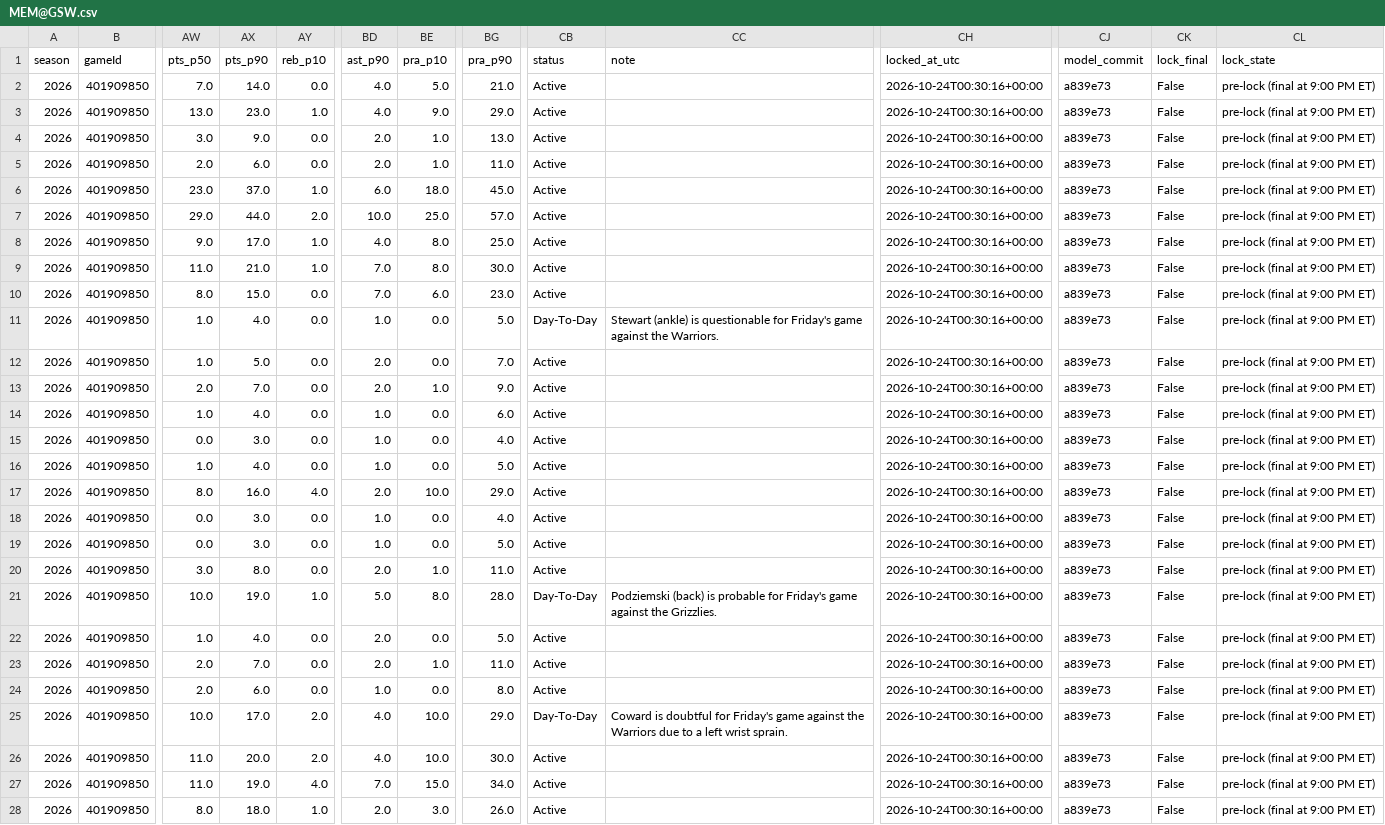
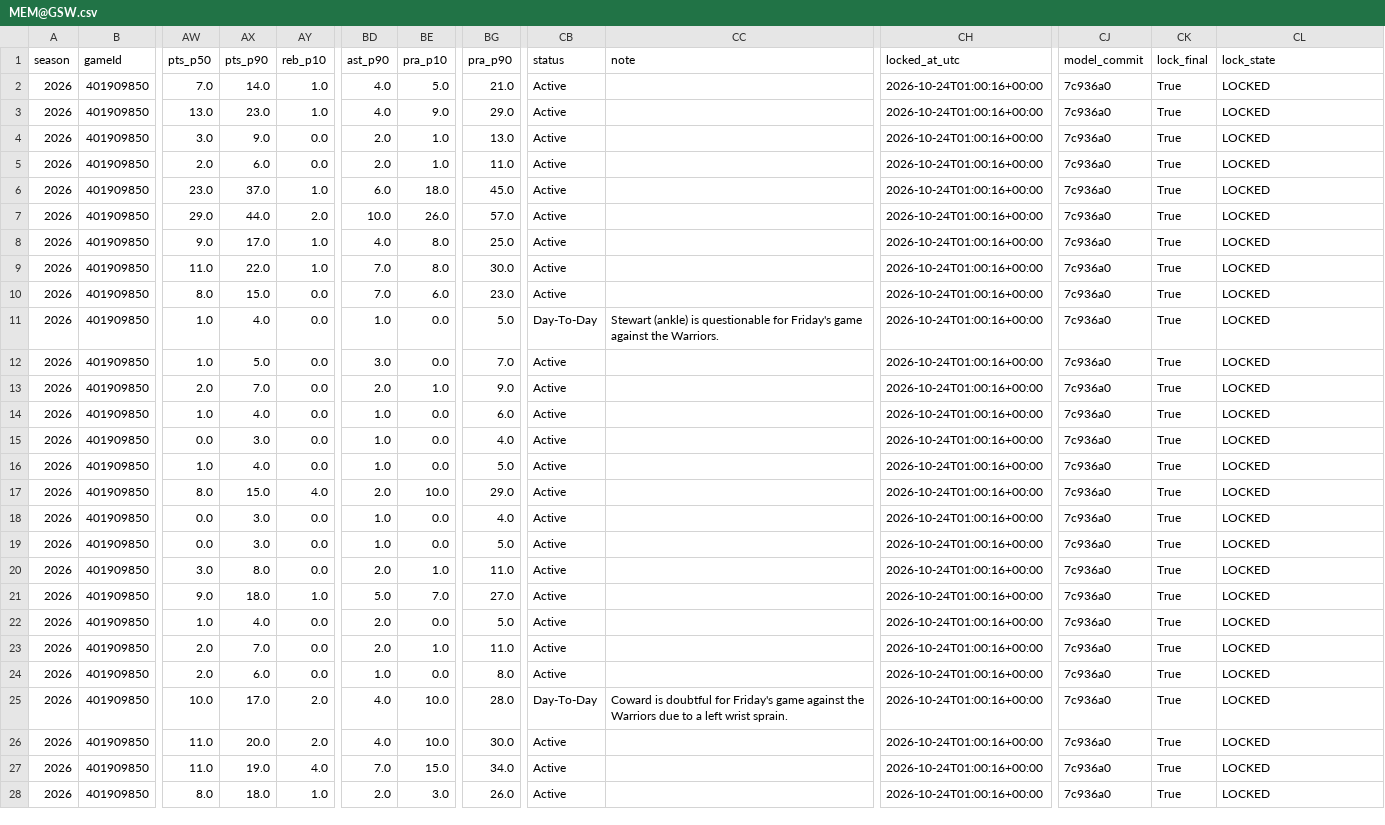
Before and after one commit to mikehollandwork-source/NBA, a CSV file: reports/live/locked/2026-10-23/MEM@GSW.csv, drawn as a sheet; only a part is shown, gaps mark what is left out; the diff covers the shown part only; the diff names each change by its address in the sheet, - before the commit and + after, or states it on an @@ line.

```diff
--- a/reports/live/locked/2026-10-23/MEM@GSW.csv
+++ b/reports/live/locked/2026-10-23/MEM@GSW.csv
-AY2 (reb_p10): 0.0
+AY2 (reb_p10): 1.0
-CH2:CH28 (locked_at_utc): 2026-10-24T00:30:16+00:00
+CH2:CH28 (locked_at_utc): 2026-10-24T01:00:16+00:00
-CJ2:CJ28 (model_commit): a839e73
+CJ2:CJ28 (model_commit): 7c936a0
-CK2:CK28 (lock_final): False
+CK2:CK28 (lock_final): True
-CL2:CL28 (lock_state): pre-lock (final at 9:00 PM ET)
+CL2:CL28 (lock_state): LOCKED
-BE7 (pra_p10): 25.0
+BE7 (pra_p10): 26.0
-AX9 (pts_p90): 21.0
+AX9 (pts_p90): 22.0
-BD12 (ast_p90): 2.0
+BD12 (ast_p90): 3.0
-AX17 (pts_p90): 16.0
+AX17 (pts_p90): 15.0
-AW21 (pts_p50): 10.0
+AW21 (pts_p50): 9.0
-AX21 (pts_p90): 19.0
+AX21 (pts_p90): 18.0
-BE21 (pra_p10): 8.0
+BE21 (pra_p10): 7.0
-BG21 (pra_p90): 28.0
+BG21 (pra_p90): 27.0
-CB21 (status): Day-To-Day
+CB21 (status): Active
-CC21 (note): Podziemski (back) is probable for Friday's game against the Grizzlies.
+CC21 (note): (empty)
-BG25 (pra_p90): 29.0
+BG25 (pra_p90): 28.0
```
Also changed, not shown: 21 edited cells elsewhere in this file, reports/live/locked/2026-10-23/LAC@LAL.csv, reports/live/locked/2026-10-23/LAC@LAL.kalshi.csv, 8 other files.
